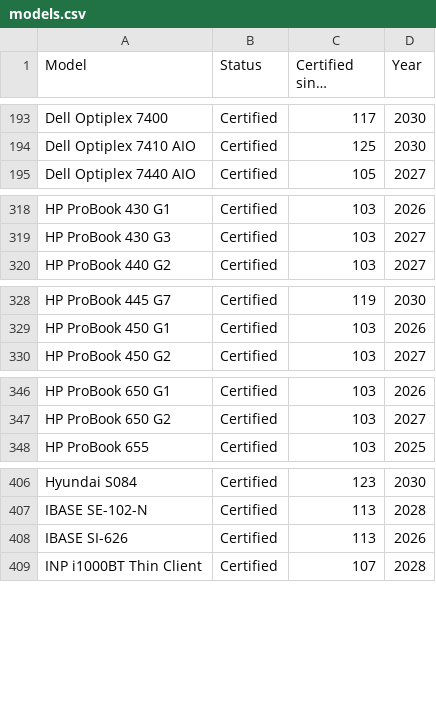
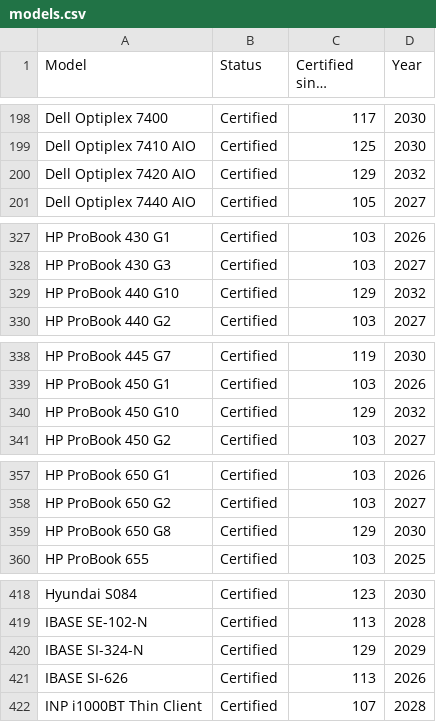
Before and after one commit to fclairamb/chrome-os-flex-models-list, a CSV file: models.csv, drawn as a sheet; only a part is shown, gaps mark what is left out; long unchanged cells end in …; the diff covers the shown part only; the diff names each change by its address in the sheet, - before the commit and + after, or states it on an @@ line.

```diff
--- a/models.csv
+++ b/models.csv
+row 200: Dell Optiplex 7420 AIO | Certified | 129 | 2032
+row 329: HP ProBook 440 G10 | Certified | 129 | 2032
+row 340: HP ProBook 450 G10 | Certified | 129 | 2032
+row 359: HP ProBook 650 G8 | Certified | 129 | 2030
+row 420: IBASE SI-324-N | Certified | 129 | 2029
```
Also changed, not shown: 17 added rows elsewhere in this file, 1 other file.
